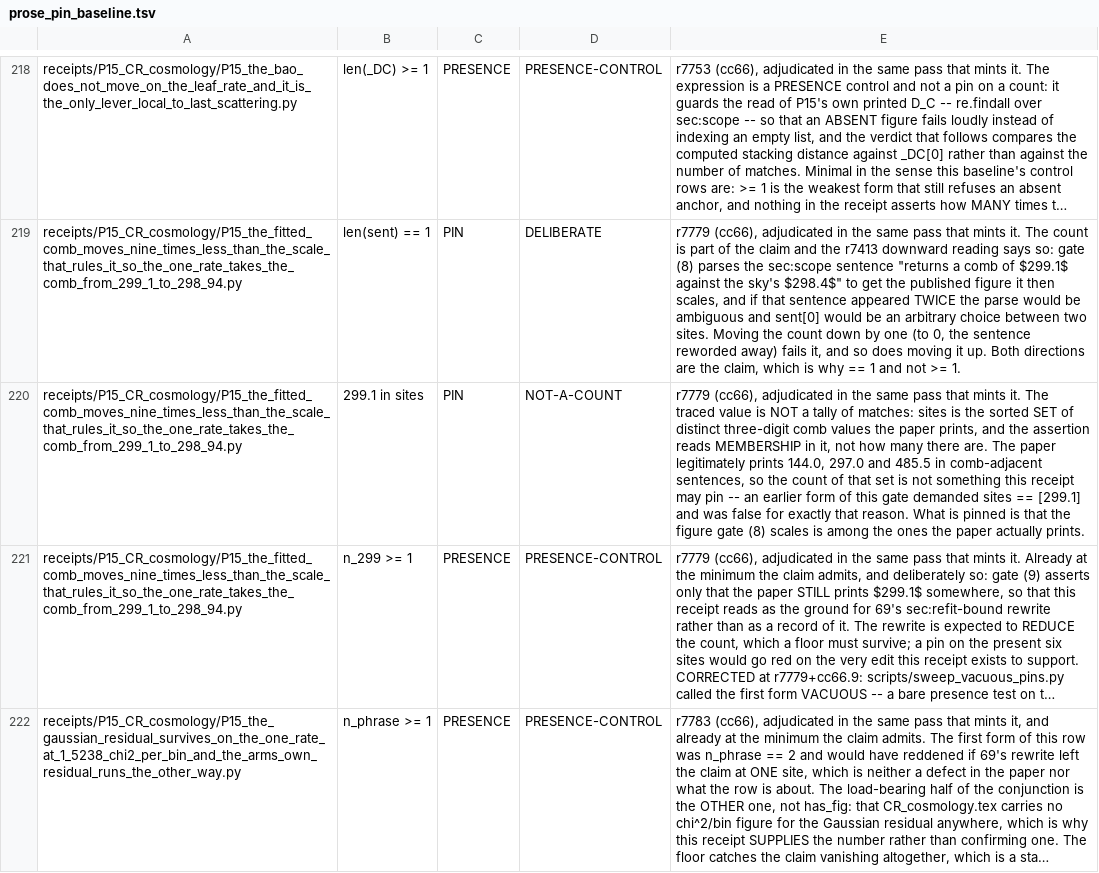
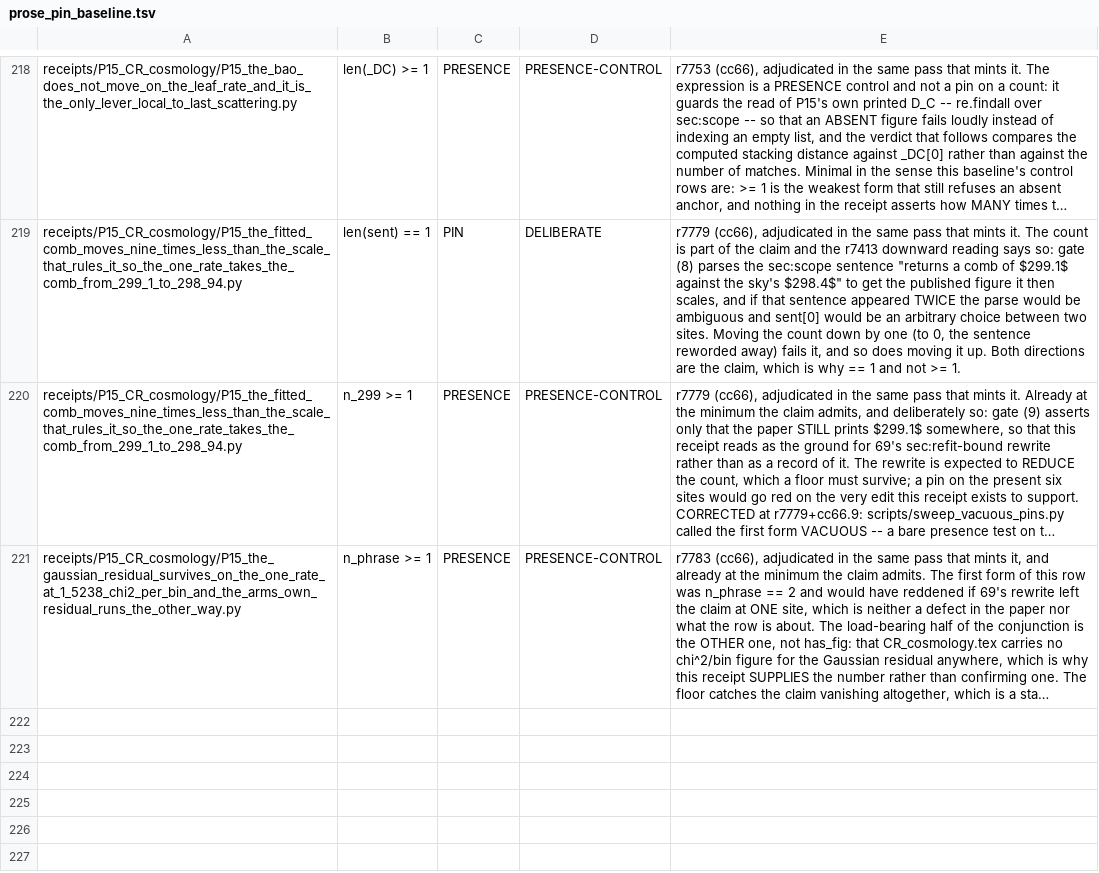
Before and after one commit to daryljanzen/shadow-of-existence, a TSV file: corpus/prose_pin_baseline.tsv, drawn as a sheet; only a part is shown, gaps mark what is left out; long unchanged cells end in …; the diff names each change by its address in the sheet, - before the commit and + after, or states it on an @@ line.

```diff
--- a/corpus/prose_pin_baseline.tsv
+++ b/corpus/prose_pin_baseline.tsv
-row 220: receipts/P15_CR_cosmology/P15_the_fitted_comb_moves_nine_times_less_than_the_scale_that_rules_it_so_the_one_rate_takes_the_comb_from_299_1_to_298_94.py | 299.1 in sites | PIN | NOT-A-COUNT | r7779 (cc66), adjudicated in the same pass that mints it. The traced value is NOT a tally of matches: sites is the sorted SET of distinct three-digit comb values the paper prints, and the assertion reads MEMBERSHIP in it, not how many there are. The paper legitimately prints 144.0, 297.0 and 485.5 in comb-adjacent sentences, so the count of that set is not something this receipt may pin -- an earlier form of this gate demanded sites == [299.1] and was false for exactly that reason. What is pinned is that the figure gate (8) scales is among the ones the paper actually prints.
```
Also changed, not shown: 7 other files.
